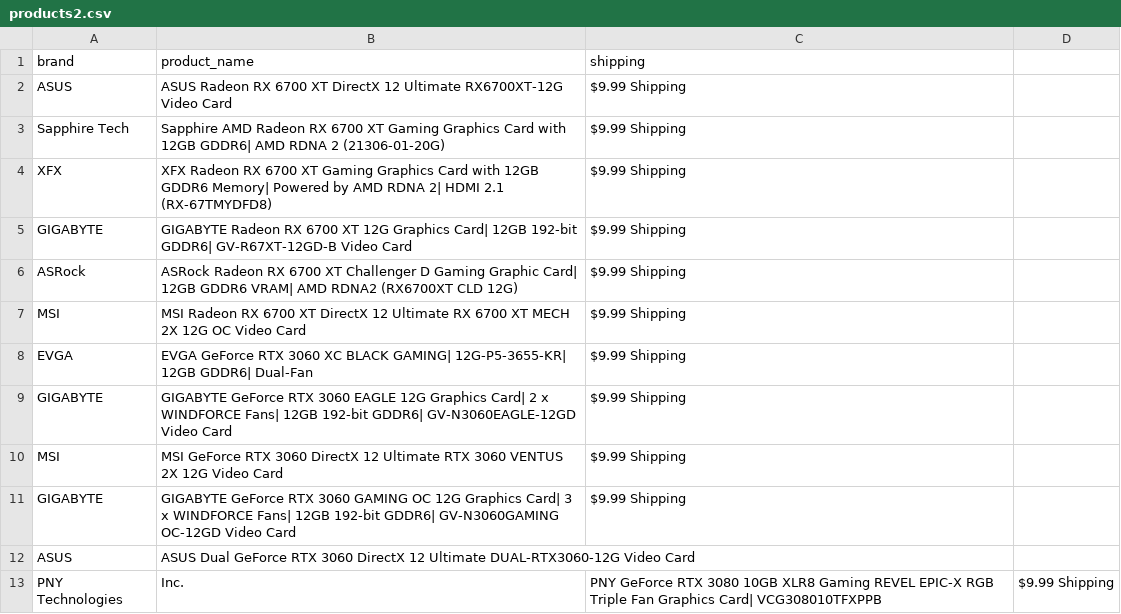
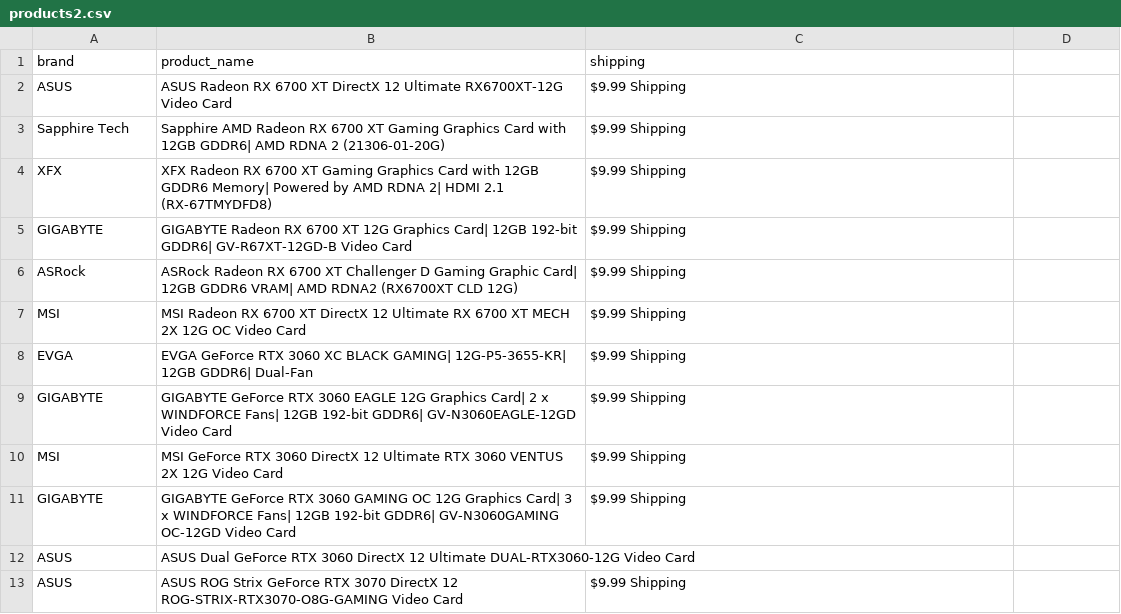
Before and after one commit to edwsqa/Crawler, a CSV file: files/products2.csv, drawn as a sheet; removed rows and columns are numbered as before the commit, all else as after; the diff names each change by its address in the sheet, - before the commit and + after, or states it on an @@ line.

```diff
--- a/files/products2.csv
+++ b/files/products2.csv
-row 13: PNY Technologies | Inc. | PNY GeForce RTX 3080 10GB XLR8 Gaming REVEL EPIC-X RGB Triple Fan Graphics Card| VCG308010TFXPPB | $9.99 Shipping
+row 13: ASUS | ASUS ROG Strix GeForce RTX 3070 DirectX 12 ROG-STRIX-RTX3070-O8G-GAMING Video Card | $9.99 Shipping
```
Also changed, not shown: files/WeatherYlivieska.csv, 1 other file.
